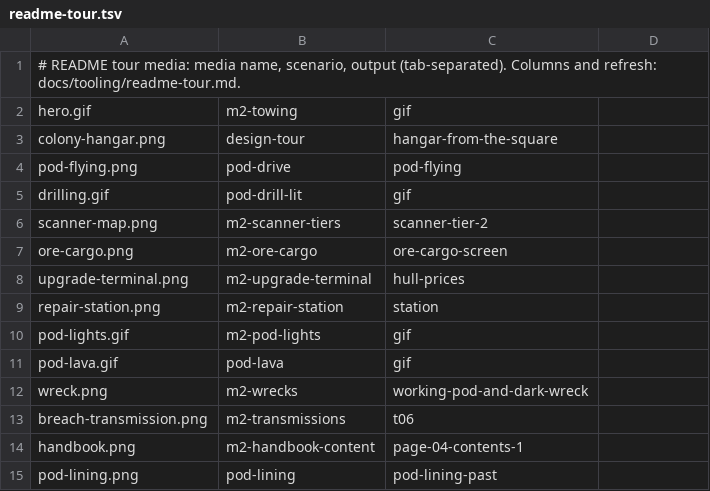
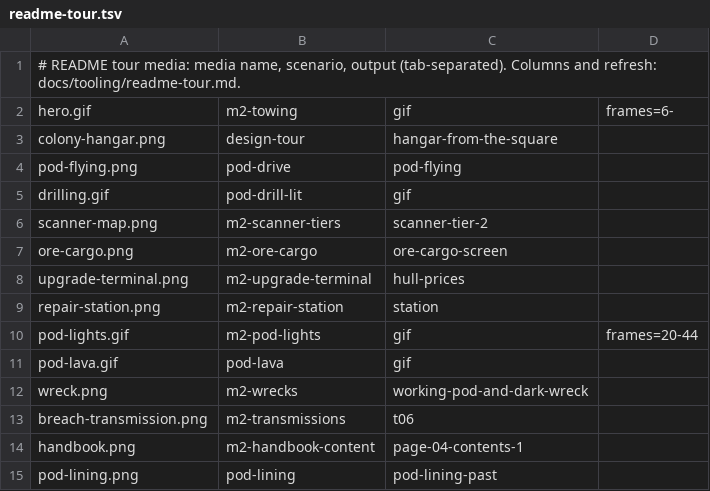
Before and after one commit to pkeppeler/deepcharter, a TSV file: docs/readme-tour.tsv, drawn as a sheet.

```diff
--- a/docs/readme-tour.tsv
+++ b/docs/readme-tour.tsv
@@ -1,3 +1,3 @@
 # README tour media: media name, scenario, output (tab-separated). Columns and refresh: docs/tooling/readme-tour.md.
-hero.gif	m2-towing	gif
+hero.gif	m2-towing	gif	frames=6-
 colony-hangar.png	design-tour	hangar-from-the-square
@@ -9,3 +9,3 @@ upgrade-terminal.png	m2-upgrade-terminal	hull-prices
 repair-station.png	m2-repair-station	station
-pod-lights.gif	m2-pod-lights	gif
+pod-lights.gif	m2-pod-lights	gif	frames=20-44
 pod-lava.gif	pod-lava	gif
```
Also changed, not shown: 3 other files.
